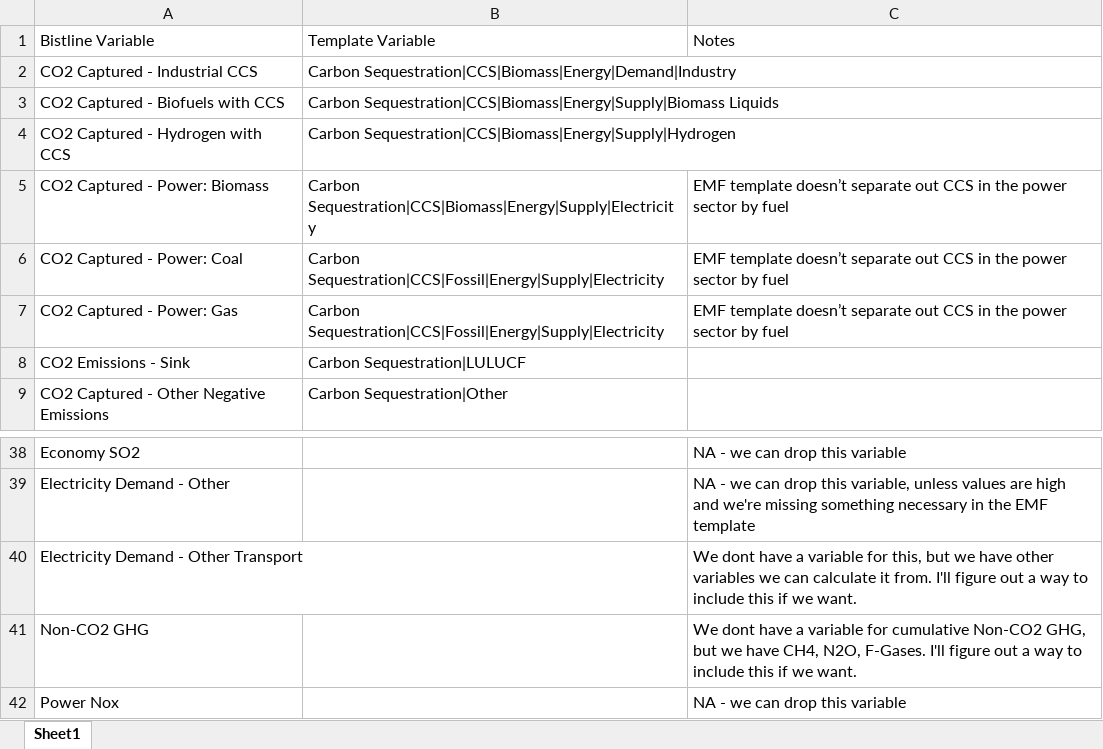
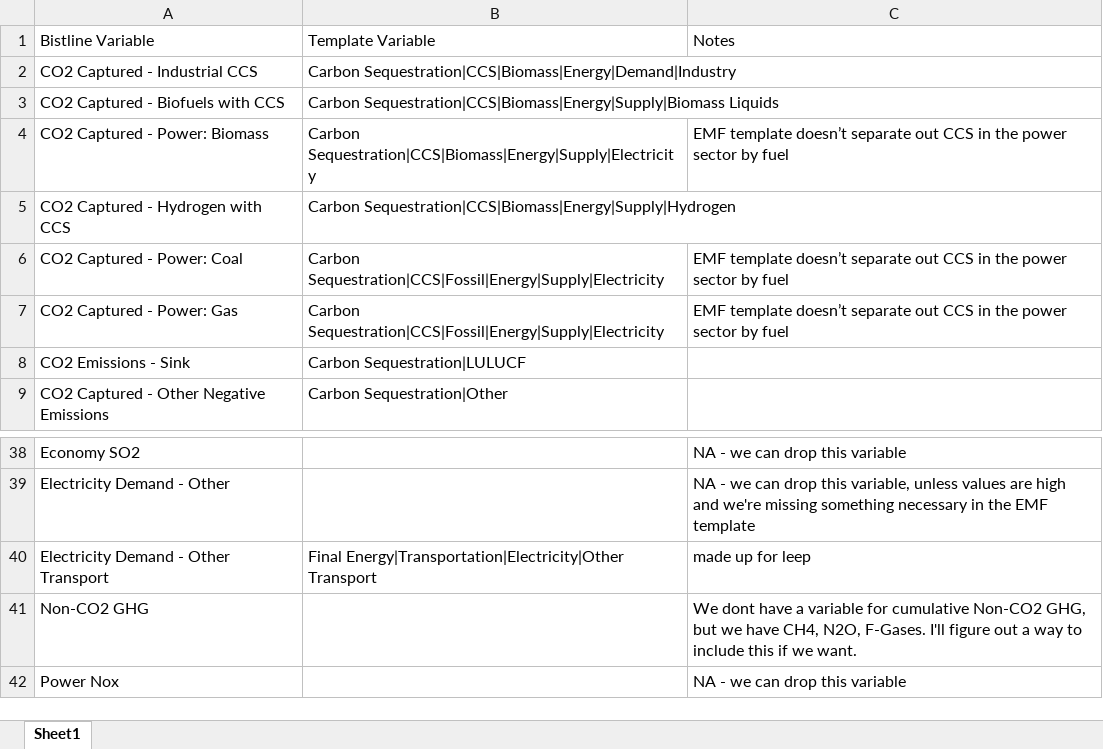
Before and after one commit to mobro-git/LEEP, an Excel workbook: data-extra/ira_comparison_raw/VariableMapping.xlsx, sheet Sheet1, drawn as a sheet; only a part is shown, gaps mark what is left out; values as stored, in another font and other column widths than the file's, no borders; the diff names each change by its address in the sheet, - before the commit and + after, or states it on an @@ line.

```diff
--- a/data-extra/ira_comparison_raw/VariableMapping.xlsx (sheet Sheet1)
+++ b/data-extra/ira_comparison_raw/VariableMapping.xlsx (sheet Sheet1)
@@ row 5 moved to row 4: CO2 Captured - Power: Biomass @@
-B40: (empty)
+B40: Final Energy|Transportation|Electricity|Other Transport
-C40: We dont have a variable for this, but we have other variables we can calculate it from. I'll figure out a way to include this if we want.
+C40: made up for leep
```
Also changed, not shown: data-extra/ira_comparison_raw/ira_comparison.xlsx, data-raw/template_additions.xlsx, 11 other files.
